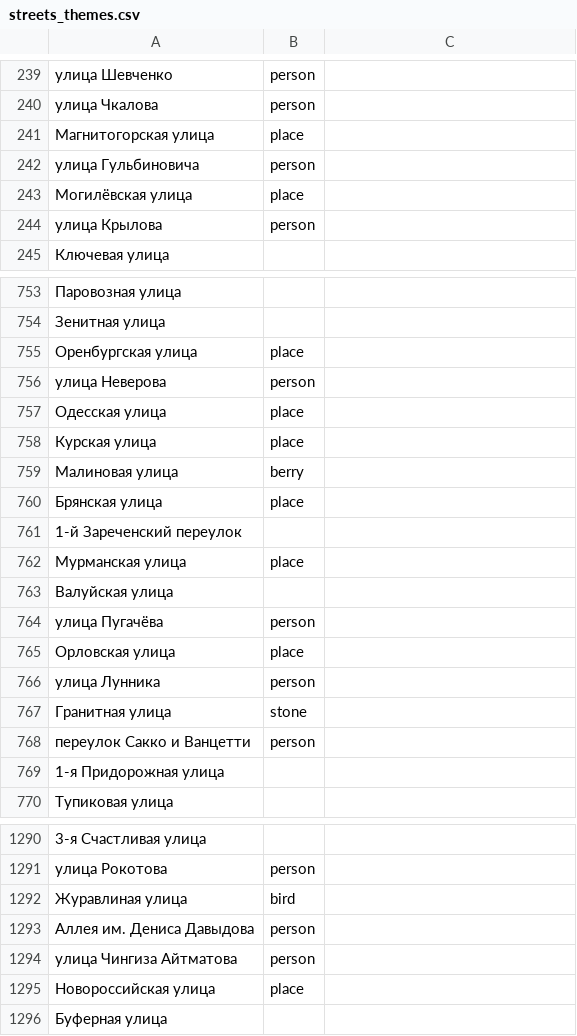
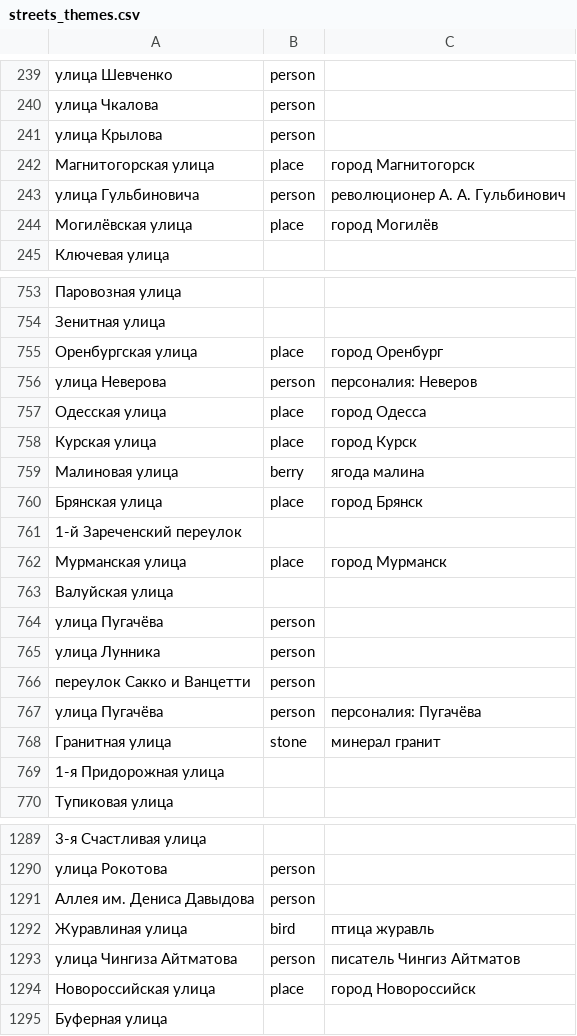
Before and after one commit to skirienko/vvmap, a CSV file: streets_themes.csv, drawn as a sheet; only a part is shown, gaps mark what is left out; removed rows and columns are numbered as before the commit, all else as after; the diff covers the shown part only; the diff names each change by its address in the sheet, - before the commit and + after, or states it on an @@ line.

Commit message:
more street thematic descriptions

```diff
--- a/streets_themes.csv
+++ b/streets_themes.csv
-row 241: Магнитогорская улица | place
-row 242: улица Гульбиновича | person
-row 243: Могилёвская улица | place
+row 242: Магнитогорская улица | place | город Магнитогорск
+row 243: улица Гульбиновича | person | революционер А. А. Гульбинович
+row 244: Могилёвская улица | place | город Могилёв
-C755: (empty)
+C755: город Оренбург
-C756: (empty)
+C756: персоналия: Неверов
-C757: (empty)
+C757: город Одесса
-C758: (empty)
+C758: город Курск
-C759: (empty)
+C759: ягода малина
-C760: (empty)
+C760: город Брянск
-C762: (empty)
+C762: город Мурманск
-row 765: Орловская улица | place
-row 767: Гранитная улица | stone
+row 767: улица Пугачёва | person | персоналия: Пугачёва
+row 768: Гранитная улица | stone | минерал гранит
-row 1292: Журавлиная улица | bird
+row 1292: Журавлиная улица | bird | птица журавль
-C1293: (empty)
+C1293: писатель Чингиз Айтматов
-C1294: (empty)
+C1294: город Новороссийск
```
Also changed, not shown: 6 added rows, 7 removed rows and 113 edited cells elsewhere in this file.
